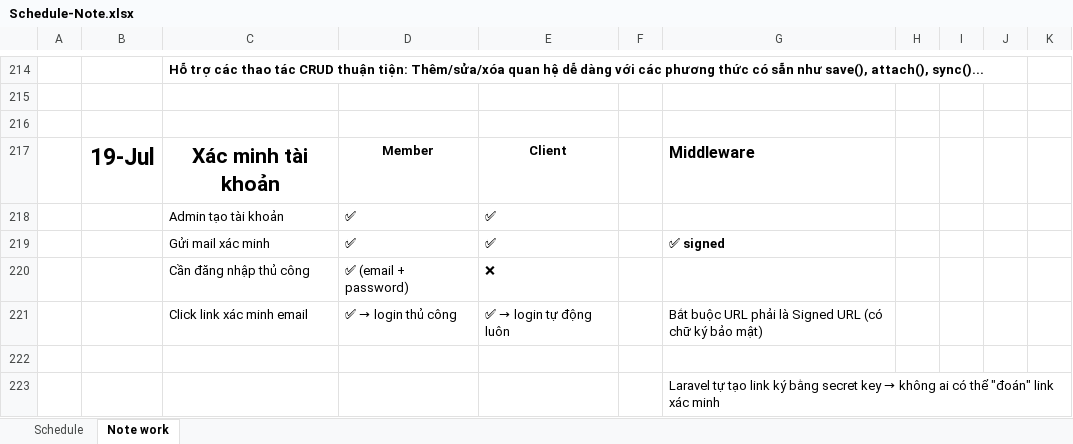
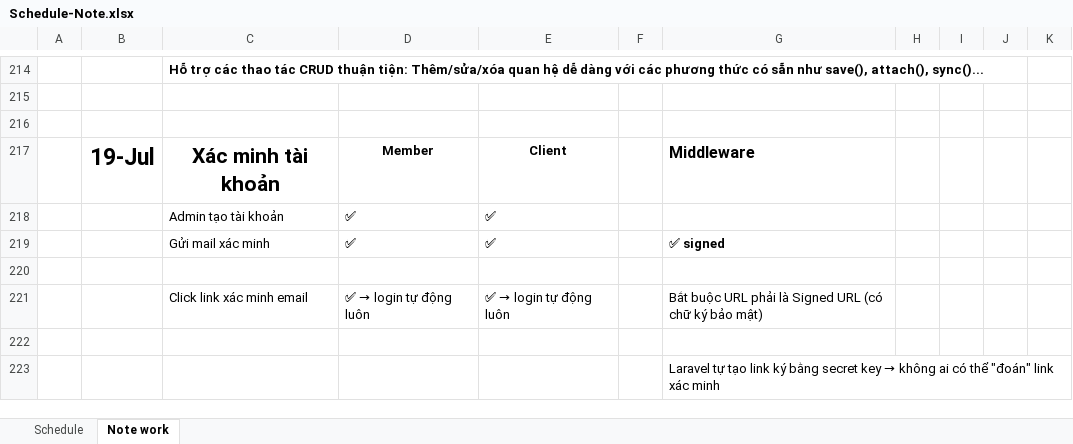
Before and after one commit to Der300/task-manager-laravel, an Excel workbook: Schedule-Note.xlsx, sheet Note work, drawn as a sheet; only a part is shown, gaps mark what is left out; values as stored, in another font and other column widths than the file's, no borders; charts and pictures not drawn; the diff names each change by its address in the sheet, - before the commit and + after, or states it on an @@ line.

```diff
--- a/Schedule-Note.xlsx (sheet Note work)
+++ b/Schedule-Note.xlsx (sheet Note work)
-row 220:  |  | Cần đăng nhập thủ công | ✅ (email + password) | ❌
+row 220: (empty)
@@ D221: ✅ → login thủ công → ✅ → login tự động luôn @@
```
Also changed, not shown: charts or pictures, 30 other files.
